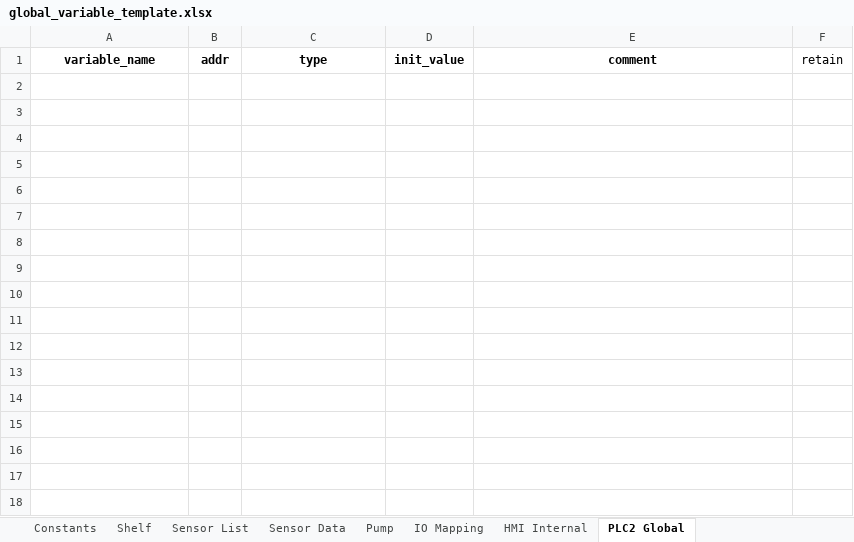
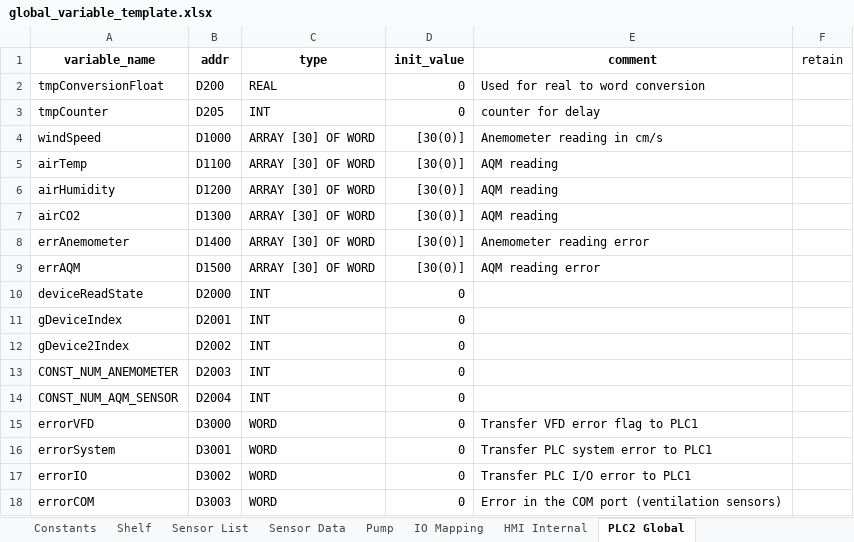
Before and after one commit to T2HOPETECHNIK/Ellemento, an Excel workbook: rack_v2.0/PLC/type_A/data/global_variable_template.xlsx, sheet PLC2 Global, drawn as a sheet; values as stored, in another font and other column widths than the file's, no borders; the diff names each change by its address in the sheet, - before the commit and + after, or states it on an @@ line.

```diff
--- a/rack_v2.0/PLC/type_A/data/global_variable_template.xlsx (sheet PLC2 Global)
+++ b/rack_v2.0/PLC/type_A/data/global_variable_template.xlsx (sheet PLC2 Global)
+row 2: tmpConversionFloat | D200 | REAL | 0 | Used for real to word conversion
+row 3: tmpCounter | D205 | INT | 0 | counter for delay
+row 4: windSpeed | D1000 | ARRAY [30] OF WORD | [30(0)] | Anemometer reading in cm/s
+row 5: airTemp | D1100 | ARRAY [30] OF WORD | [30(0)] | AQM reading
+row 6: airHumidity | D1200 | ARRAY [30] OF WORD | [30(0)] | AQM reading
+row 7: airCO2 | D1300 | ARRAY [30] OF WORD | [30(0)] | AQM reading
+row 8: errAnemometer | D1400 | ARRAY [30] OF WORD | [30(0)] | Anemometer reading error
+row 9: errAQM | D1500 | ARRAY [30] OF WORD | [30(0)] | AQM reading error
+row 10: deviceReadState | D2000 | INT | 0
+row 11: gDeviceIndex | D2001 | INT | 0
+row 12: gDevice2Index | D2002 | INT | 0
+row 13: CONST_NUM_ANEMOMETER | D2003 | INT | 0
+row 14: CONST_NUM_AQM_SENSOR | D2004 | INT | 0
+row 15: errorVFD | D3000 | WORD | 0 | Transfer VFD error flag to PLC1
+row 16: errorSystem | D3001 | WORD | 0 | Transfer PLC system error to PLC1
+row 17: errorIO | D3002 | WORD | 0 | Transfer PLC I/O error to PLC1
+row 18: errorCOM | D3003 | WORD | 0 | Error in the COM port (ventilation sensors)
```
Also changed, not shown: sheet IO Mapping, sheet Constants, sheet HMI Internal, sheet Pump, rack_v2.0/PLC/type_B/data/global_variable_template.xlsx, 2 other files.
